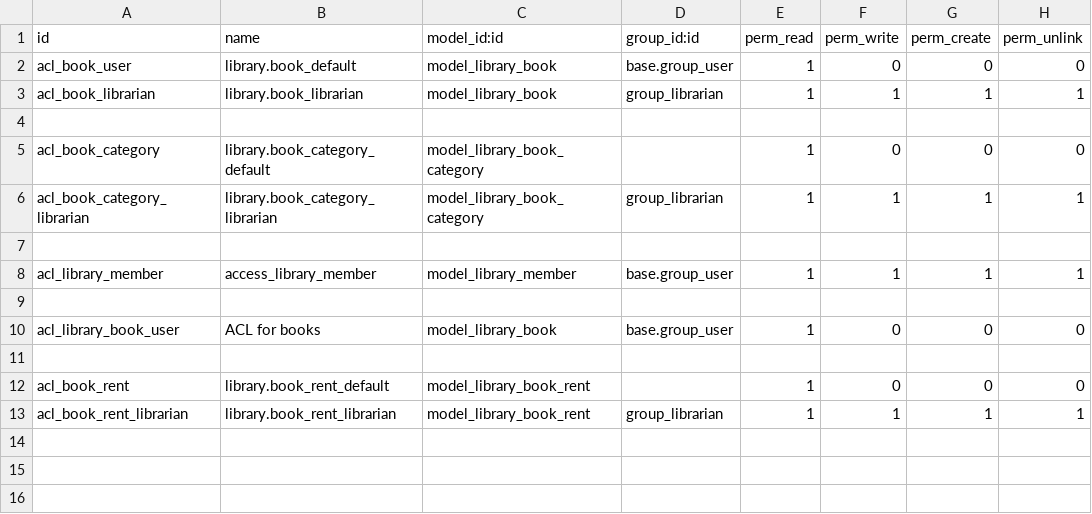
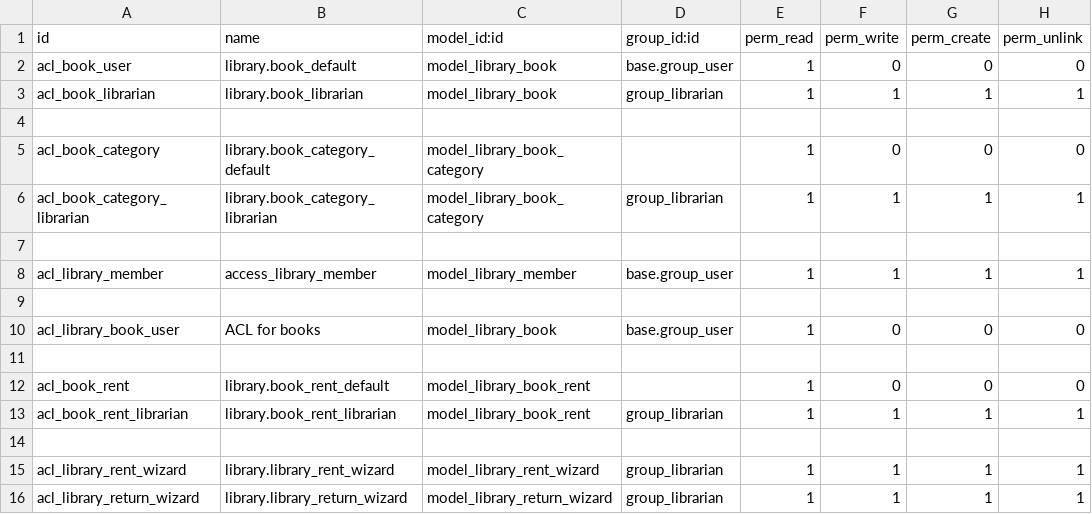
Before and after one commit to crisaianvergara/odoo-reviewer, a CSV file: my_library/security/ir.model.access.csv, drawn as a sheet; the diff names each change by its address in the sheet, - before the commit and + after, or states it on an @@ line.

Commit message:
[ADD] Added stock_no_negative third party modeule, and modified my_library module (learn how to write a wizard to guide the user, and defining onchange methods).

```diff
--- a/my_library/security/ir.model.access.csv
+++ b/my_library/security/ir.model.access.csv
+row 14: (empty)
+row 15: acl_library_rent_wizard | library.library_rent_wizard | model_library_rent_wizard | group_librarian | 1 | 1 | 1 | 1
+row 16: acl_library_return_wizard | library.library_return_wizard | model_library_return_wizard | group_librarian | 1 | 1 | 1 | 1
```
Also changed, not shown: 32 other files.
